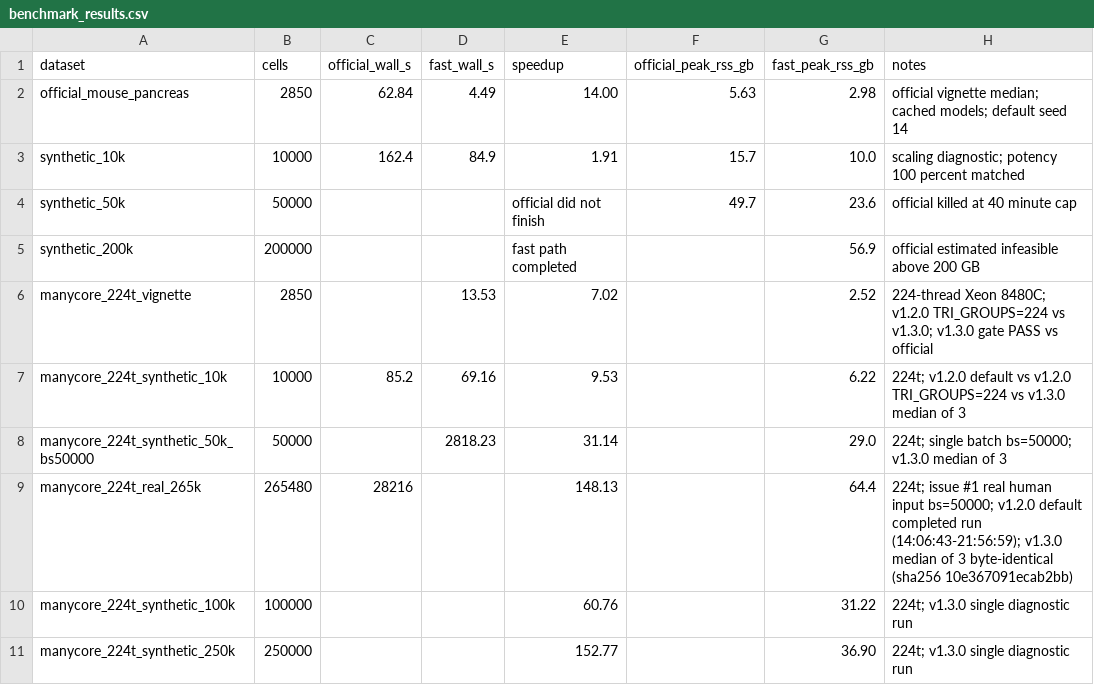
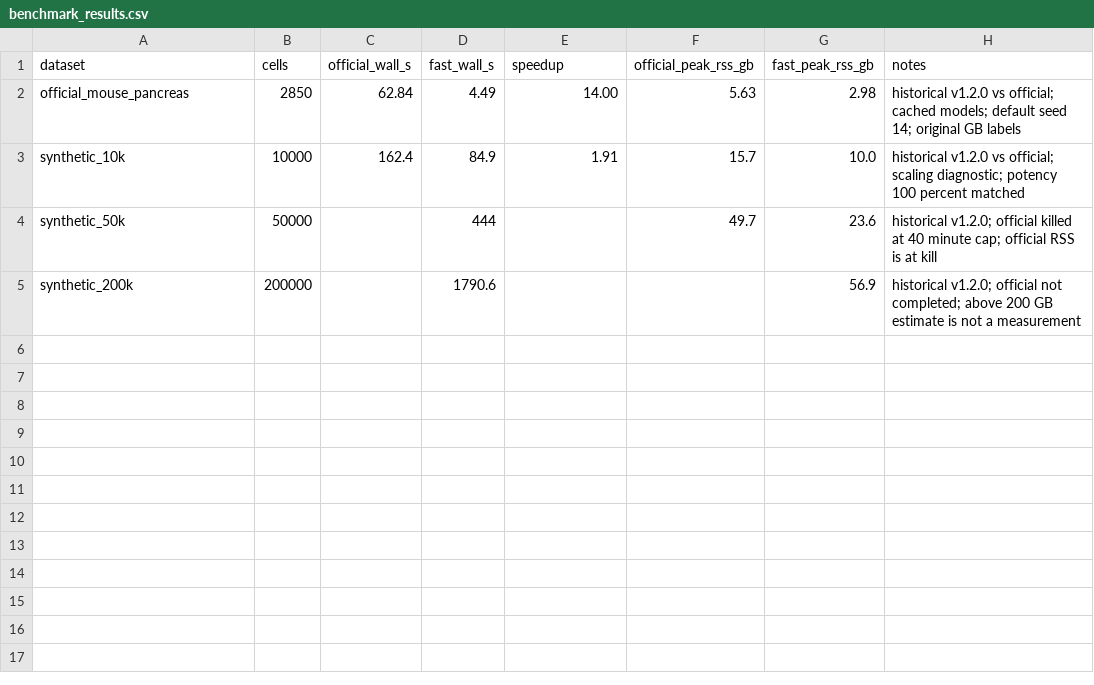
Before and after one commit to LCGaoZzz/cytotrace2-fast, a CSV file: bench/benchmark_results.csv, drawn as a sheet.

Commit message:
docs: finalize benchmark provenance, metadata tests and release acceptance
Separate historical official-vs-Rust and many-core tables; correct units,
repeat counts, comparison versions and speedup columns without new benchmarks.
Document residual-check overhead and the exact unrerun validation scope.
Fix remaining main.rs formatting and add three fast metadata tests.

```diff
--- a/bench/benchmark_results.csv
+++ b/bench/benchmark_results.csv
@@ -1,11 +1,5 @@
 dataset,cells,official_wall_s,fast_wall_s,speedup,official_peak_rss_gb,fast_peak_rss_gb,notes
-official_mouse_pancreas,2850,62.84,4.49,14.00,5.63,2.98,official vignette median; cached models; default seed 14
-synthetic_10k,10000,162.4,84.9,1.91,15.7,10.0,scaling diagnostic; potency 100 percent matched
-synthetic_50k,50000,,,"official did not finish",49.7,23.6,official killed at 40 minute cap
-synthetic_200k,200000,,,"fast path completed",,56.9,official estimated infeasible above 200 GB
-manycore_224t_vignette,2850,,13.53,7.02,,2.52,224-thread Xeon 8480C; v1.2.0 TRI_GROUPS=224 vs v1.3.0; v1.3.0 gate PASS vs official
-manycore_224t_synthetic_10k,10000,85.2,69.16,9.53,,6.22,224t; v1.2.0 default vs v1.2.0 TRI_GROUPS=224 vs v1.3.0 median of 3
-manycore_224t_synthetic_50k_bs50000,50000,,2818.23,31.14,,29.0,224t; single batch bs=50000; v1.3.0 median of 3
-manycore_224t_real_265k,265480,28216,,148.13,,64.4,224t; issue #1 real human input bs=50000; v1.2.0 default completed run (14:06:43-21:56:59); v1.3.0 median of 3 byte-identical (sha256 10e367091ecab2bb)
-manycore_224t_synthetic_100k,100000,,,60.76,,31.22,224t; v1.3.0 single diagnostic run
-manycore_224t_synthetic_250k,250000,,,152.77,,36.90,224t; v1.3.0 single diagnostic run
+official_mouse_pancreas,2850,62.84,4.49,14.00,5.63,2.98,historical v1.2.0 vs official; cached models; default seed 14; original GB labels
+synthetic_10k,10000,162.4,84.9,1.91,15.7,10.0,historical v1.2.0 vs official; scaling diagnostic; potency 100 percent matched
+synthetic_50k,50000,,444,,49.7,23.6,historical v1.2.0; official killed at 40 minute cap; official RSS is at kill
+synthetic_200k,200000,,1790.6,,,56.9,historical v1.2.0; official not completed; above 200 GB estimate is not a measurement
```
Also changed, not shown: 6 other files.
